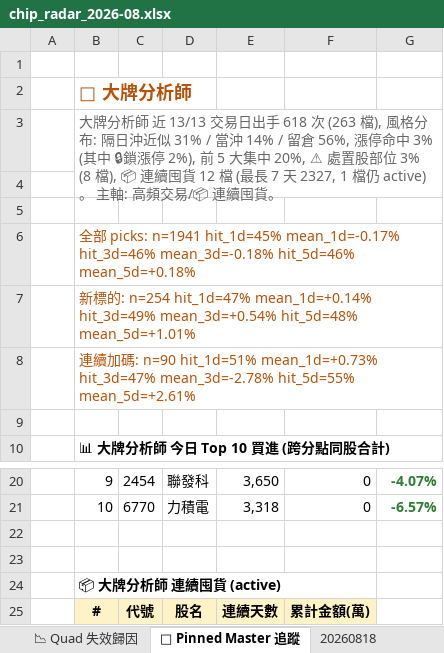
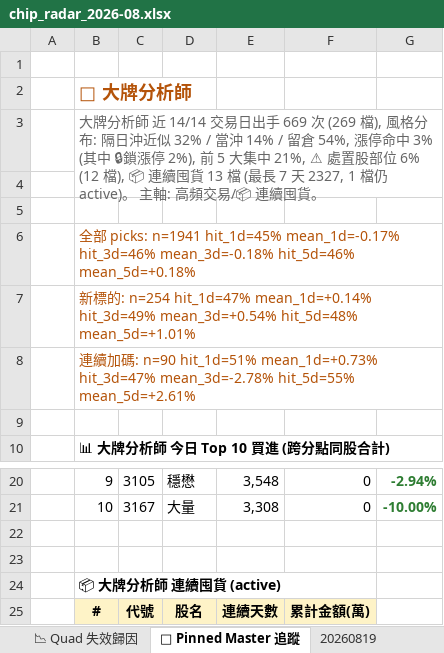
Before and after one commit to EdwardYY1224/CHIP_RADAR_TW, an Excel workbook: data/reports/chip_radar_2026-08.xlsx, sheet 📌 Pinned Master 追蹤, drawn as a sheet; only a part is shown, gaps mark what is left out; values as stored, in another font and other column widths than the file's, no borders; the diff covers the shown part only; the diff names each change by its address in the sheet, - before the commit and + after, or states it on an @@ line.

```diff
--- a/data/reports/chip_radar_2026-08.xlsx (sheet 📌 Pinned Master 追蹤)
+++ b/data/reports/chip_radar_2026-08.xlsx (sheet 📌 Pinned Master 追蹤)
+sheet tab: 20260819
-B3: …師 近 13/13 交易日出手 618 次 (263 檔), 風格分布: 隔日沖近似 31% / 當沖 14% / 留倉 56%, 漲停命中 3% (其中 🔒鎖漲停 2%), 前 5 大集中 20%, ⚠ 處置股部位 3% (8 檔), 📦 連續囤貨 12 檔 (最…
+B3: …師 近 14/14 交易日出手 669 次 (269 檔), 風格分布: 隔日沖近似 32% / 當沖 14% / 留倉 54%, 漲停命中 3% (其中 🔒鎖漲停 2%), 前 5 大集中 21%, ⚠ 處置股部位 6% (12 檔), 📦 連續囤貨 13 檔 (最…
-C20: 2454
+C20: 3105
-D20: 聯發科
+D20: 穩懋
-E20: 3,650
+E20: 3,548
-G20: -4.07%
+G20: -2.94%
-C21: 6770
+C21: 3167
-D21: 力積電
+D21: 大量
-E21: 3,318
+E21: 3,308
-G21: -6.57%
+G21: -10.00%
```
Also changed, not shown: 30 edited cells and cell formats elsewhere in this sheet, sheet 📋 今日 Dashboard, sheet 20260818, sheet 📱 手機摘要, data/reports/latest.xlsx, 22 other files.
